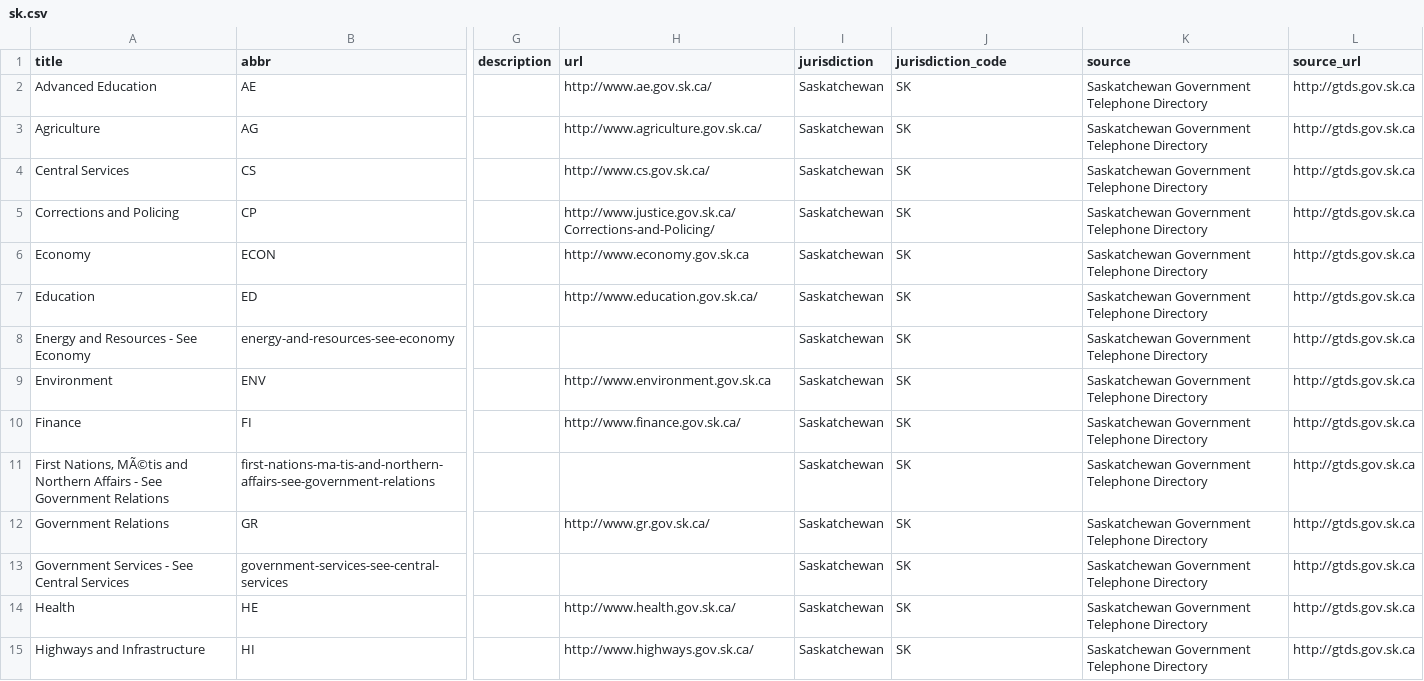
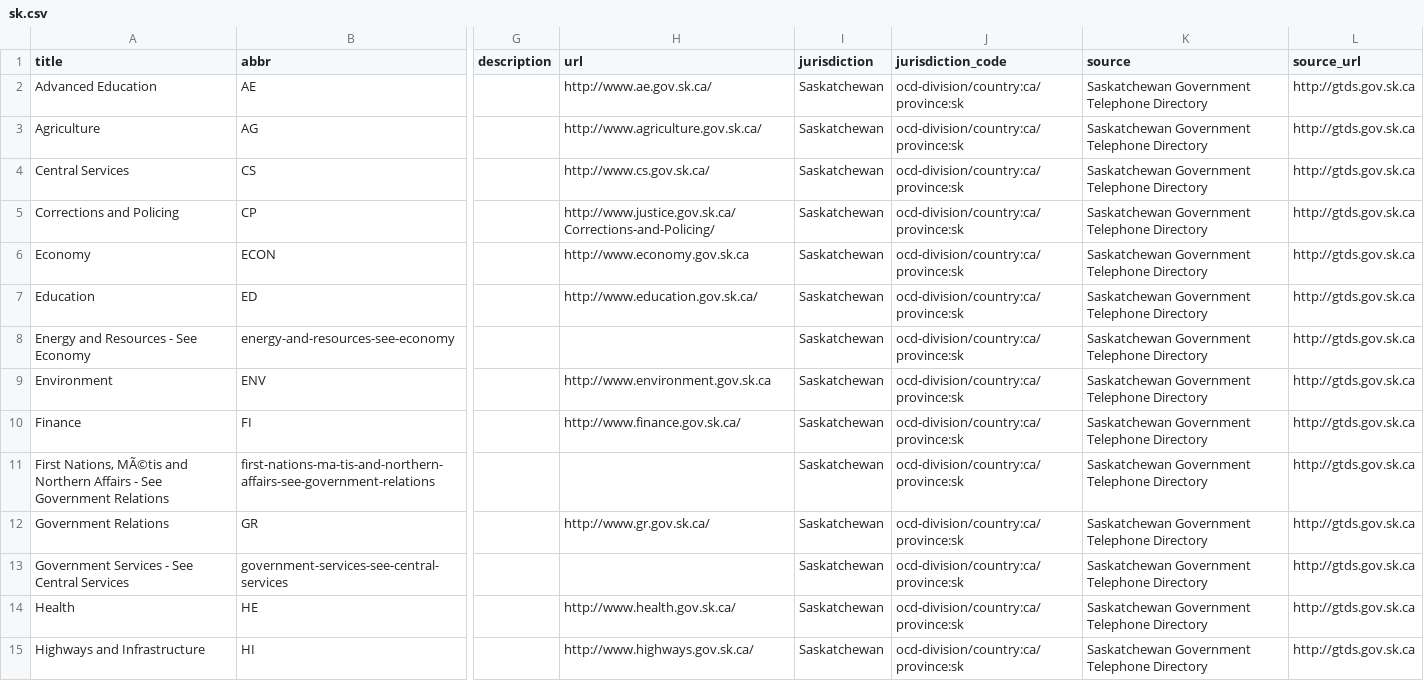
Before and after one commit to codeforsweden/publicbodies, a CSV file: data/sk.csv, drawn as a sheet; only a part is shown, gaps mark what is left out; the diff covers the shown part only; the diff names each change by its address in the sheet, - before the commit and + after, or states it on an @@ line.

Commit message:
data updated, errors fixed

```diff
--- a/data/sk.csv
+++ b/data/sk.csv
-J2:J15 (jurisdiction_code): SK
+J2:J15 (jurisdiction_code): ocd-division/country:ca/province:sk
```
Also changed, not shown: 60 edited cells elsewhere in this file, 14 other files.
